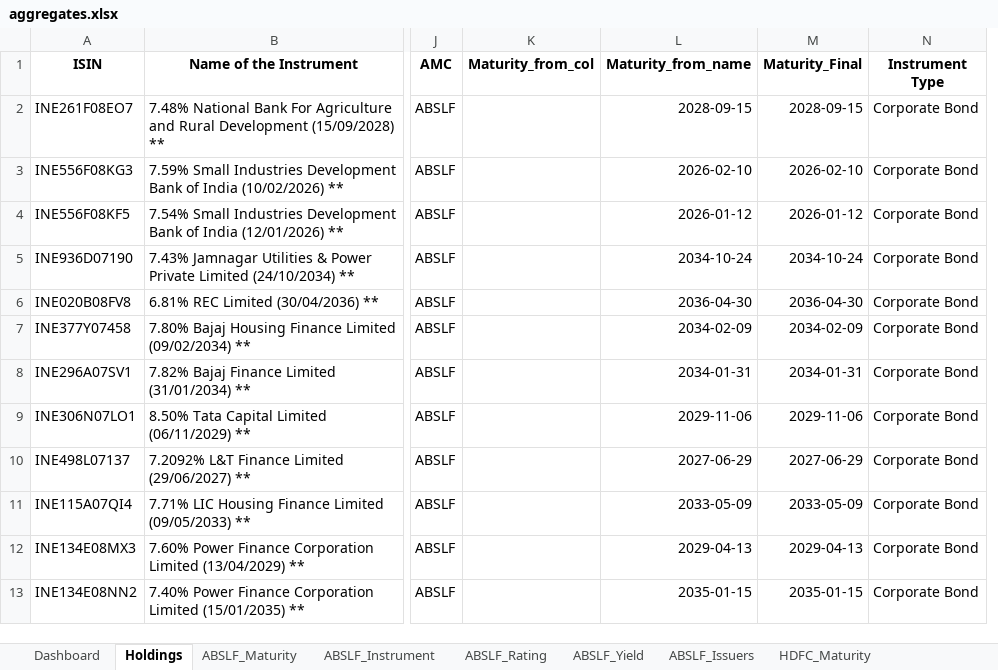
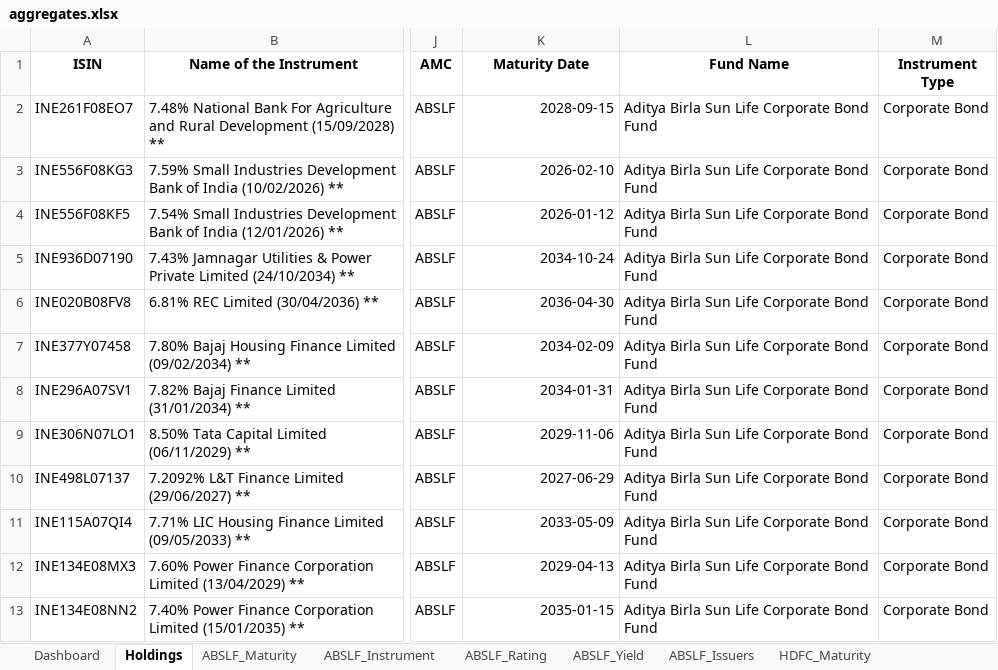
Before and after one commit to nakshatra00/abc-mutual-fund, an Excel workbook: output/2025-07-31/aggregates.xlsx, sheet Holdings, drawn as a sheet; only a part is shown, gaps mark what is left out; values as stored, in another font and other column widths than the file's, no borders; removed rows and columns are numbered as before the commit, all else as after; the diff names each change by its address in the sheet, - before the commit and + after, or states it on an @@ line.

```diff
--- a/output/2025-07-31/aggregates.xlsx (sheet Holdings)
+++ b/output/2025-07-31/aggregates.xlsx (sheet Holdings)
-column K (Maturity_from_col), empty
-column M (Maturity_Final), rows 2-13: 2028-09-15 | 2026-02-10 | 2026-01-12 | 2034-10-24 | 2036-04-30 | 2034-02-09 | 2034-01-31 | 2029-11-06 | 2027-06-29 | 2033-05-09 | 2029-04-13 | 2035-01-15
+column L (Fund Name), rows 2-13: all Aditya Birla Sun Life Corporate Bond Fund
-K1: Maturity_from_name
+K1: Maturity Date
```
Also changed, not shown: 4 other files.
